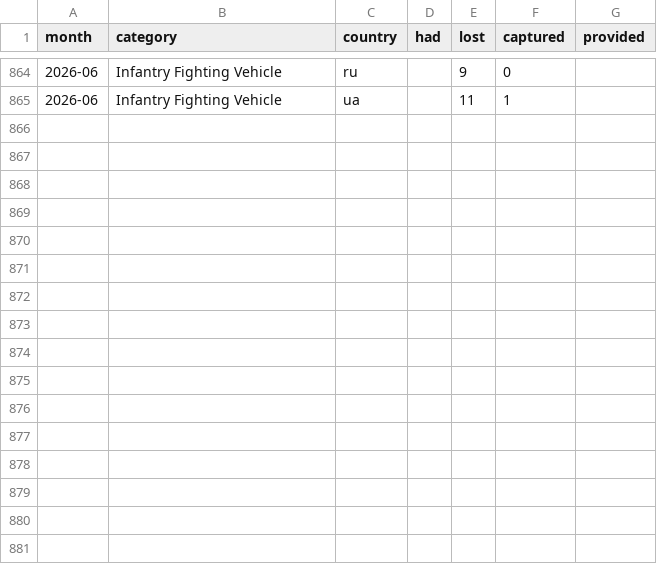
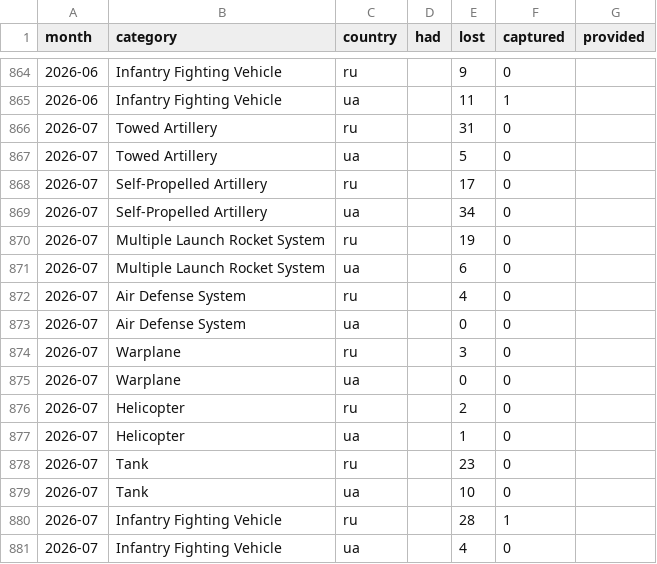
Before and after one commit to protect-ukraine-now/pun, a TSV file: src/data/combo.tsv, drawn as a sheet; only a part is shown, gaps mark what is left out.

```diff
--- a/src/data/combo.tsv
+++ b/src/data/combo.tsv
@@ -865 +865,17 @@ month	category	country	had	lost	captured	provided
 2026-06	Infantry Fighting Vehicle	ua		11	1	
+2026-07	Towed Artillery	ru		31	0	
+2026-07	Towed Artillery	ua		5	0	
+2026-07	Self-Propelled Artillery	ru		17	0	
+2026-07	Self-Propelled Artillery	ua		34	0	
+2026-07	Multiple Launch Rocket System	ru		19	0	
+2026-07	Multiple Launch Rocket System	ua		6	0	
+2026-07	Air Defense System	ru		4	0	
+2026-07	Air Defense System	ua		0	0	
+2026-07	Warplane	ru		3	0	
+2026-07	Warplane	ua		0	0	
+2026-07	Helicopter	ru		2	0	
+2026-07	Helicopter	ua		1	0	
+2026-07	Tank	ru		23	0	
+2026-07	Tank	ua		10	0	
+2026-07	Infantry Fighting Vehicle	ru		28	1	
+2026-07	Infantry Fighting Vehicle	ua		4	0	
```
Also changed, not shown: 4 other files.
